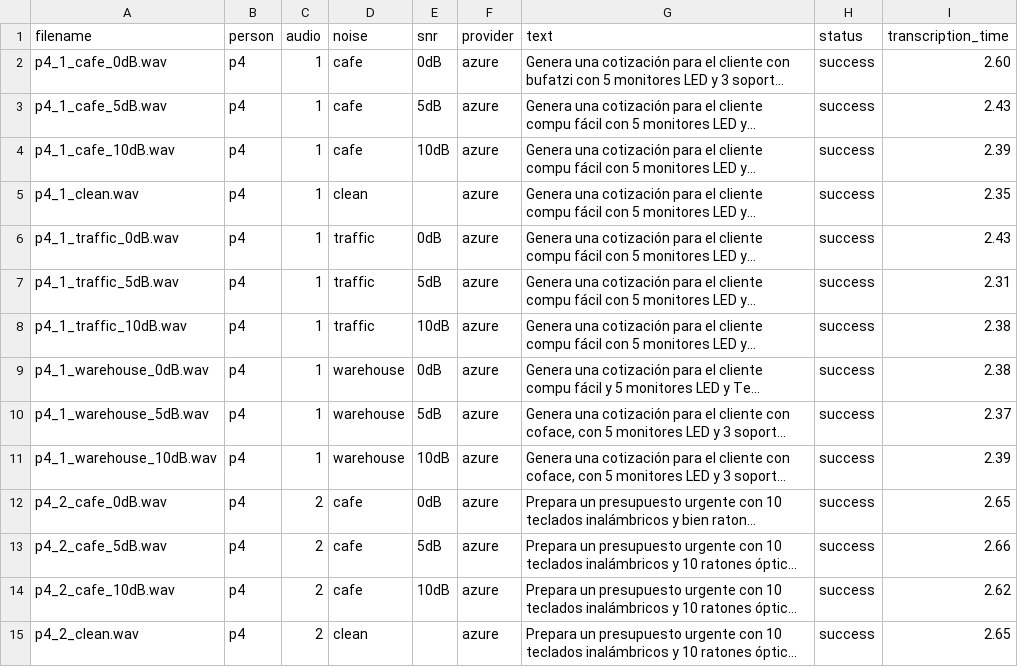
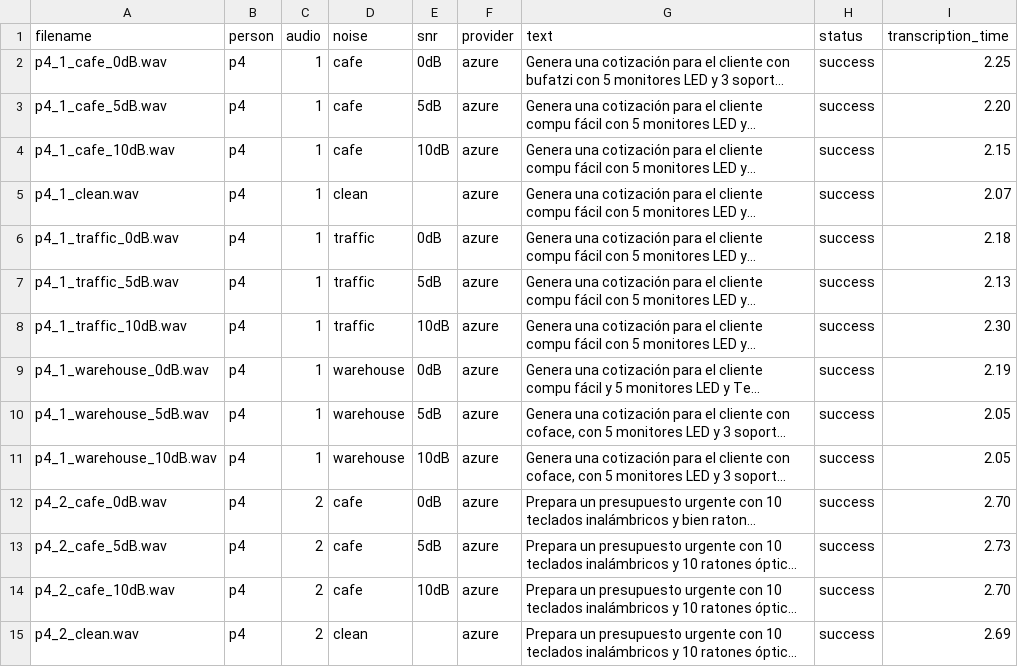
Before and after one commit to agomezb/ASR-Comparative, a CSV file: datasets/p4_azure.csv, drawn as a sheet; only a part is shown; long unchanged cells end in …; the diff covers the shown part only; the diff names each change by its address in the sheet, - before the commit and + after, or states it on an @@ line.

```diff
--- a/datasets/p4_azure.csv
+++ b/datasets/p4_azure.csv
-I2 (transcription_time): 2.60
+I2 (transcription_time): 2.25
-I3 (transcription_time): 2.43
+I3 (transcription_time): 2.20
-I4 (transcription_time): 2.39
+I4 (transcription_time): 2.15
-I5 (transcription_time): 2.35
+I5 (transcription_time): 2.07
-I6 (transcription_time): 2.43
+I6 (transcription_time): 2.18
-I7 (transcription_time): 2.31
+I7 (transcription_time): 2.13
-I8 (transcription_time): 2.38
+I8 (transcription_time): 2.30
-I9 (transcription_time): 2.38
+I9 (transcription_time): 2.19
-I10 (transcription_time): 2.37
+I10 (transcription_time): 2.05
-I11 (transcription_time): 2.39
+I11 (transcription_time): 2.05
-I12 (transcription_time): 2.65
+I12 (transcription_time): 2.70
-I13 (transcription_time): 2.66
+I13 (transcription_time): 2.73
-I14 (transcription_time): 2.62
+I14 (transcription_time): 2.70
-I15 (transcription_time): 2.65
+I15 (transcription_time): 2.69
```
Also changed, not shown: 143 edited cells elsewhere in this file, datasets/p1_azure.csv, datasets/p2_azure.csv, 7 other files.
